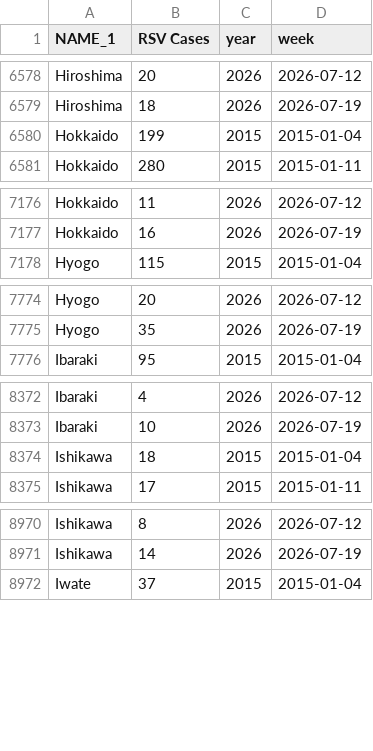
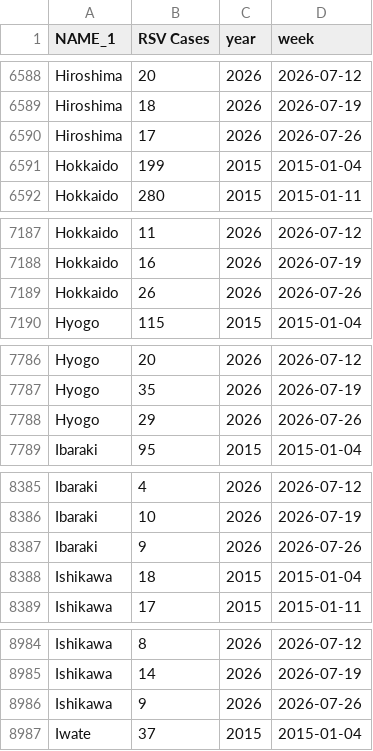
Before and after one commit to jingyi1009/RSV-Forecast-Results, a CSV file: data/RSV surveillance data.csv, drawn as a sheet; only a part is shown, gaps mark what is left out; the diff covers the shown part only.

```diff
--- a/data/RSV surveillance data.csv
+++ b/data/RSV surveillance data.csv
@@ -6579,2 +6589,3 @@
 "Hiroshima",18,2026,2026-07-19
+"Hiroshima",17,2026,2026-07-26
 "Hokkaido",199,2015,2015-01-04
@@ -7177,2 +7188,3 @@
 "Hokkaido",16,2026,2026-07-19
+"Hokkaido",26,2026,2026-07-26
 "Hyogo",115,2015,2015-01-04
@@ -7775,2 +7787,3 @@
 "Hyogo",35,2026,2026-07-19
+"Hyogo",29,2026,2026-07-26
 "Ibaraki",95,2015,2015-01-04
@@ -8373,2 +8386,3 @@
 "Ibaraki",10,2026,2026-07-19
+"Ibaraki",9,2026,2026-07-26
 "Ishikawa",18,2015,2015-01-04
@@ -8971,2 +8985,3 @@
 "Ishikawa",14,2026,2026-07-19
+"Ishikawa",9,2026,2026-07-26
 "Iwate",37,2015,2015-01-04
```
Also changed, not shown: 42 added rows elsewhere in this file.
